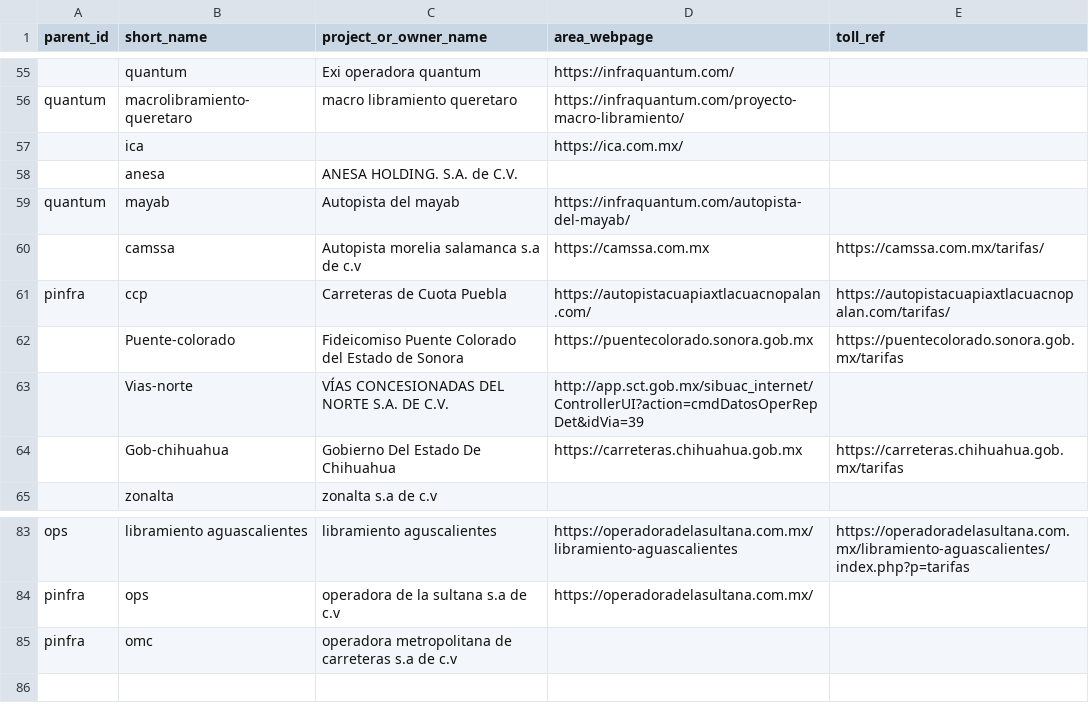
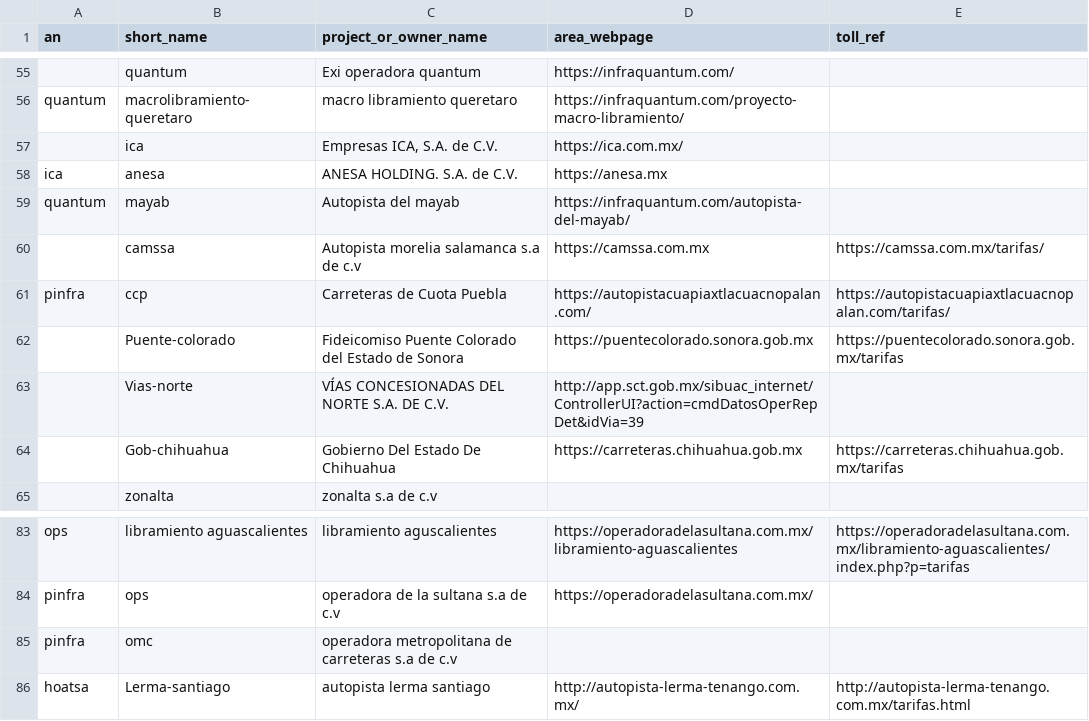
Before and after one commit to elaeon/tollbooth_etc_mx, a CSV file: data/tables/area_operators_mx.csv, drawn as a sheet; only a part is shown, gaps mark what is left out; the diff names each change by its address in the sheet, - before the commit and + after, or states it on an @@ line.

Commit message:
update data

```diff
--- a/data/tables/area_operators_mx.csv
+++ b/data/tables/area_operators_mx.csv
-A1: parent_id
+A1: an
-C57 (project_or_owner_name): (empty)
+C57 (project_or_owner_name): Empresas ICA, S.A. de C.V.
-A58 (an): (empty)
+A58 (an): ica
-D58 (area_webpage): (empty)
+D58 (area_webpage): https://anesa.mx
+row 86: hoatsa | Lerma-santiago | autopista lerma santiago | http://autopista-lerma-tenango.com.mx/ | http://autopista-lerma-tenango.com.mx/tarifas.html
```
Also changed, not shown: data/tables/roads.csv, data/tables/strechs.csv, 2 other files.
